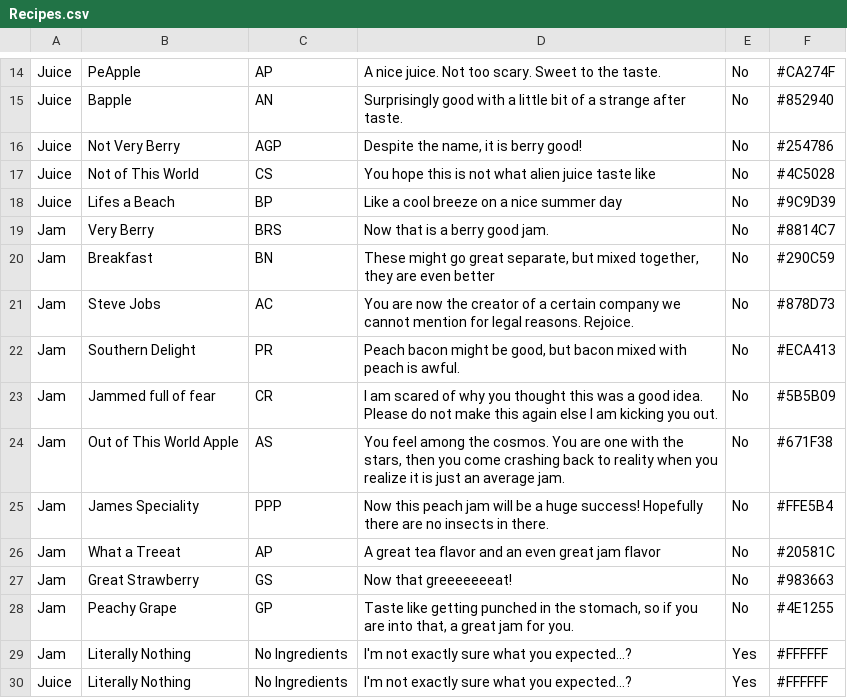
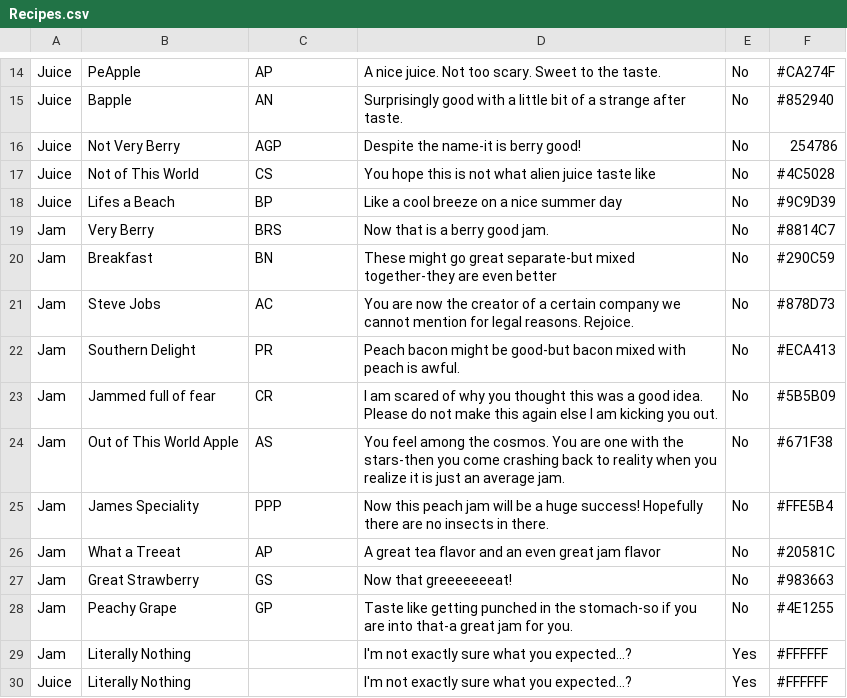
Before and after one commit to Doggitoz/Jam-It, a CSV file: Jam Maker Unity/Assets/Editor/CSV/Recipes.csv, drawn as a sheet; only a part is shown, gaps mark what is left out.

```diff
--- a/Jam Maker Unity/Assets/Editor/CSV/Recipes.csv
+++ b/Jam Maker Unity/Assets/Editor/CSV/Recipes.csv
@@ -15,3 +15,3 @@ Juice,PeApple,AP,A nice juice. Not too scary. Sweet to the taste.,No,#CA274F
 Juice,Bapple,AN,Surprisingly good with a little bit of a strange after taste.,No,#852940
-Juice,Not Very Berry,AGP,"Despite the name, it is berry good!",No,#254786
+Juice,Not Very Berry,AGP,Despite the name-it is berry good!,No,254786
 Juice,Not of This World,CS,You hope this is not what alien juice taste like,No,#4C5028
@@ -19,7 +19,7 @@ Juice,Lifes a Beach,BP,Like a cool breeze on a nice summer day,No,#9C9D39
 Jam,Very Berry,BRS,Now that is a berry good jam.  ,No,#8814C7
-Jam,Breakfast ,BN,"These might go great separate, but mixed together, they are even better",No,#290C59
+Jam,Breakfast ,BN,"These might go great separate-but mixed together-they are even better",No,#290C59
 Jam,Steve Jobs,AC,You are now the creator of a certain company we cannot mention for legal reasons. Rejoice.,No,#878D73
-Jam,Southern Delight,PR,"Peach bacon might be good, but bacon mixed with peach is awful.",No,#ECA413
+Jam,Southern Delight,PR,"Peach bacon might be good-but bacon mixed with peach is awful.",No,#ECA413
 Jam,Jammed full of fear,CR, I am scared of why you thought this was a good idea. Please do not make this again else I am kicking you out. ,No,#5B5B09
-Jam,Out of This World Apple,AS,"You feel among the cosmos. You are one with the stars, then you come crashing back to reality when you realize it is just an average jam. ",No,#671F38
+Jam,Out of This World Apple,AS,"You feel among the cosmos. You are one with the stars-then you come crashing back to reality when you realize it is just an average jam. ",No,#671F38
 Jam,James Speciality ,PPP,Now this peach jam will be a huge success! Hopefully there are no insects in there. ,No,#FFE5B4
@@ -27,4 +27,4 @@ Jam,What a Treeat,AP,A great tea flavor and an even great jam flavor ,No,#20581C
 Jam,Great Strawberry,GS,Now that greeeeeeeat!,No,#983663
-Jam,Peachy Grape,GP,"Taste like getting punched in the stomach, so if you are into that, a great jam for you.",No,#4E1255
-Jam,Literally Nothing,No Ingredients ,I'm not exactly sure what you expected...?,Yes,#FFFFFF
-Juice,Literally Nothing,No Ingredients ,I'm not exactly sure what you expected...?,Yes,#FFFFFF
+Jam,Peachy Grape,GP,"Taste like getting punched in the stomach-so if you are into that-a great jam for you.",No,#4E1255
+Jam,Literally Nothing, ,I'm not exactly sure what you expected...?,Yes,#FFFFFF
+Juice,Literally Nothing, ,I'm not exactly sure what you expected...?,Yes,#FFFFFF
```
Also changed, not shown: 48 other files.
